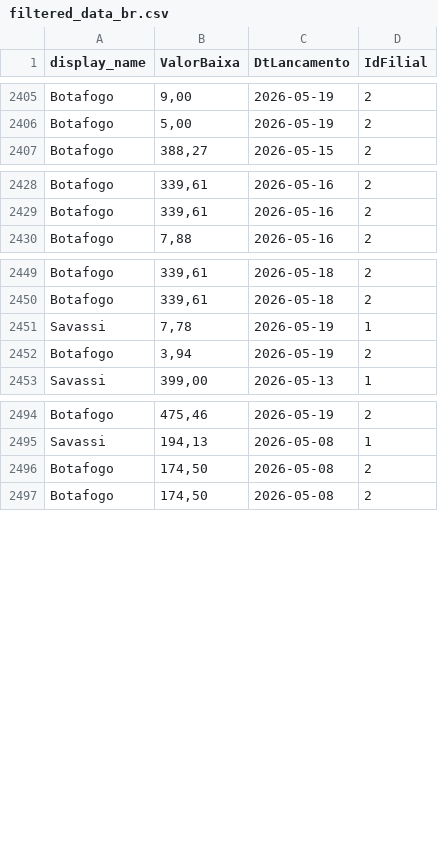
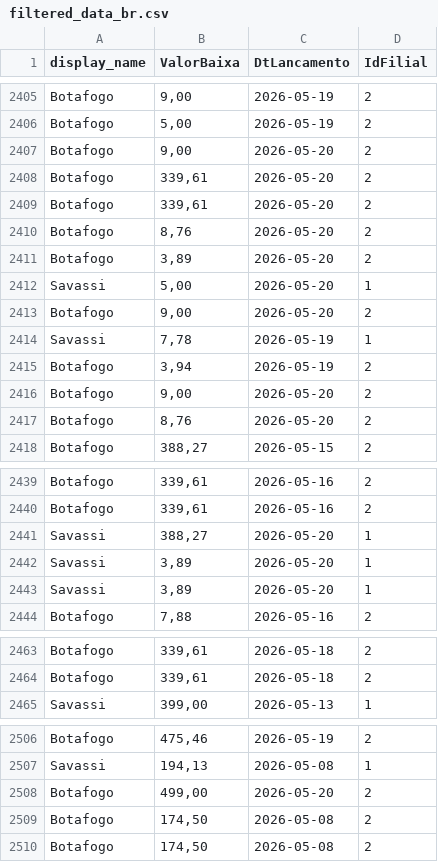
Before and after one commit to actionblackrep/dashboards, a CSV file: data/filtered_data_br.csv, drawn as a sheet; only a part is shown, gaps mark what is left out; the diff covers the shown part only.

```diff
--- a/data/filtered_data_br.csv
+++ b/data/filtered_data_br.csv
@@ -2406,2 +2406,13 @@ Botafogo,"9,00",2026-05-19,2
 Botafogo,"5,00",2026-05-19,2
+Botafogo,"9,00",2026-05-20,2
+Botafogo,"339,61",2026-05-20,2
+Botafogo,"339,61",2026-05-20,2
+Botafogo,"8,76",2026-05-20,2
+Botafogo,"3,89",2026-05-20,2
+Savassi,"5,00",2026-05-20,1
+Botafogo,"9,00",2026-05-20,2
+Savassi,"7,78",2026-05-19,1
+Botafogo,"3,94",2026-05-19,2
+Botafogo,"9,00",2026-05-20,2
+Botafogo,"8,76",2026-05-20,2
 Botafogo,"388,27",2026-05-15,2
@@ -2429,2 +2440,5 @@ Botafogo,"339,61",2026-05-16,2
 Botafogo,"339,61",2026-05-16,2
+Savassi,"388,27",2026-05-20,1
+Savassi,"3,89",2026-05-20,1
+Savassi,"3,89",2026-05-20,1
 Botafogo,"7,88",2026-05-16,2
@@ -2450,4 +2464,2 @@ Botafogo,"339,61",2026-05-18,2
 Botafogo,"339,61",2026-05-18,2
-Savassi,"7,78",2026-05-19,1
-Botafogo,"3,94",2026-05-19,2
 Savassi,"399,00",2026-05-13,1
@@ -2495,2 +2507,3 @@ Botafogo,"475,46",2026-05-19,2
 Savassi,"194,13",2026-05-08,1
+Botafogo,"499,00",2026-05-20,2
 Botafogo,"174,50",2026-05-08,2
```
Also changed, not shown: 9 added rows elsewhere in this file, 3 other files.
